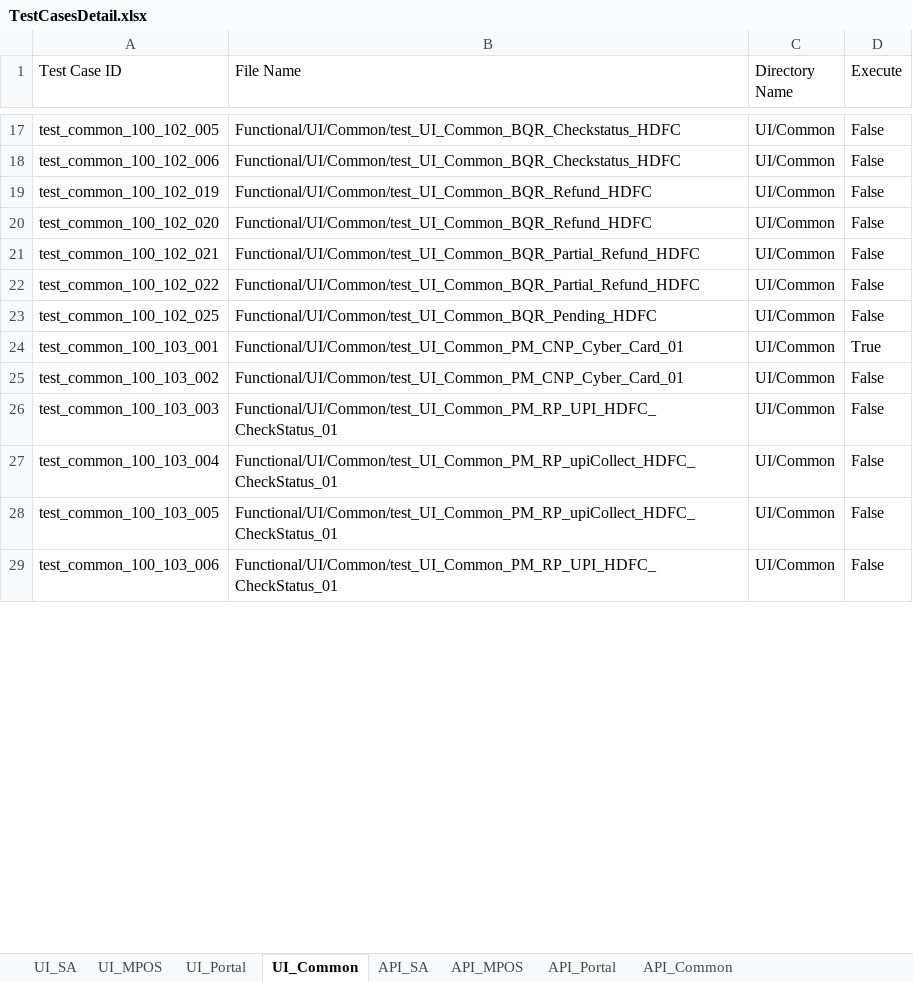
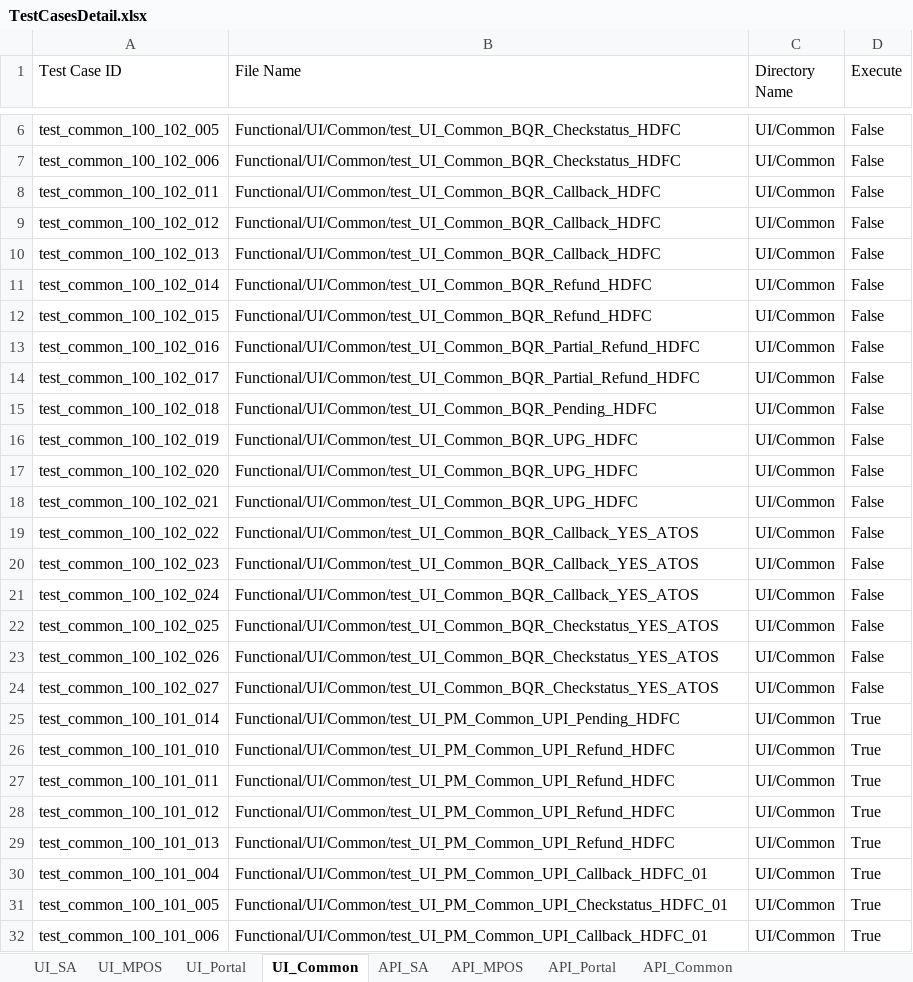
Before and after one commit to tularamsa1/ezeauto-rearch-automation-claude, an Excel workbook: DataProvider/TestCasesDetail.xlsx, sheet UI_Common, drawn as a sheet; only a part is shown, gaps mark what is left out; values as stored, in another font and other column widths than the file's, no cell formats; removed rows and columns are numbered as before the commit, all else as after; the diff covers the shown part only; the diff names each change by its address in the sheet, - before the commit and + after, or states it on an @@ line.

```diff
--- a/DataProvider/TestCasesDetail.xlsx (sheet UI_Common)
+++ b/DataProvider/TestCasesDetail.xlsx (sheet UI_Common)
+row 8: test_common_100_102_011 | Functional/UI/Common/test_UI_Common_BQR_Callback_HDFC | UI/Common | False
+row 9: test_common_100_102_012 | Functional/UI/Common/test_UI_Common_BQR_Callback_HDFC | UI/Common | False
+row 10: test_common_100_102_013 | Functional/UI/Common/test_UI_Common_BQR_Callback_HDFC | UI/Common | False
+row 11: test_common_100_102_014 | Functional/UI/Common/test_UI_Common_BQR_Refund_HDFC | UI/Common | False
+row 12: test_common_100_102_015 | Functional/UI/Common/test_UI_Common_BQR_Refund_HDFC | UI/Common | False
+row 13: test_common_100_102_016 | Functional/UI/Common/test_UI_Common_BQR_Partial_Refund_HDFC | UI/Common | False
+row 14: test_common_100_102_017 | Functional/UI/Common/test_UI_Common_BQR_Partial_Refund_HDFC | UI/Common | False
+row 15: test_common_100_102_018 | Functional/UI/Common/test_UI_Common_BQR_Pending_HDFC | UI/Common | False
-B16:B17 (File Name): Functional/UI/Common/test_UI_Common_BQR_Refund_HDFC
+B16:B17 (File Name): Functional/UI/Common/test_UI_Common_BQR_UPG_HDFC
-B18 (File Name): Functional/UI/Common/test_UI_Common_BQR_Partial_Refund_HDFC
+B18 (File Name): Functional/UI/Common/test_UI_Common_BQR_UPG_HDFC
-B19 (File Name): Functional/UI/Common/test_UI_Common_BQR_Partial_Refund_HDFC
+B19 (File Name): Functional/UI/Common/test_UI_Common_BQR_Callback_YES_ATOS
+row 20: test_common_100_102_023 | Functional/UI/Common/test_UI_Common_BQR_Callback_YES_ATOS | UI/Common | False
+row 21: test_common_100_102_024 | Functional/UI/Common/test_UI_Common_BQR_Callback_YES_ATOS | UI/Common | False
-B22 (File Name): Functional/UI/Common/test_UI_Common_BQR_Pending_HDFC
+B22 (File Name): Functional/UI/Common/test_UI_Common_BQR_Checkstatus_YES_ATOS
-row 24: test_common_100_103_001 | Functional/UI/Common/test_UI_Common_PM_CNP_Cyber_Card_01 | UI/Common | True
-A23 (Test Case ID): test_common_100_103_002
+A23 (Test Case ID): test_common_100_102_026
-B23 (File Name): Functional/UI/Common/test_UI_Common_PM_CNP_Cyber_Card_01
+B23 (File Name): Functional/UI/Common/test_UI_Common_BQR_Checkstatus_YES_ATOS
-A24 (Test Case ID): test_common_100_103_003
+A24 (Test Case ID): test_common_100_102_027
-B24 (File Name): Functional/UI/Common/test_UI_Common_PM_RP_UPI_HDFC_CheckStatus_01
+B24 (File Name): Functional/UI/Common/test_UI_Common_BQR_Checkstatus_YES_ATOS
+row 25: test_common_100_101_014 | Functional/UI/Common/test_UI_PM_Common_UPI_Pending_HDFC | UI/Common | True
+row 26: test_common_100_101_010 | Functional/UI/Common/test_UI_PM_Common_UPI_Refund_HDFC | UI/Common | True
+row 27: test_common_100_101_011 | Functional/UI/Common/test_UI_PM_Common_UPI_Refund_HDFC | UI/Common | True
+row 28: test_common_100_101_012 | Functional/UI/Common/test_UI_PM_Common_UPI_Refund_HDFC | UI/Common | True
+row 29: test_common_100_101_013 | Functional/UI/Common/test_UI_PM_Common_UPI_Refund_HDFC | UI/Common | True
-A30 (Test Case ID): test_common_100_103_004
+A30 (Test Case ID): test_common_100_101_004
-B30 (File Name): Functional/UI/Common/test_UI_Common_PM_RP_upiCollect_HDFC_CheckStatus_01
+B30 (File Name): Functional/UI/Common/test_UI_PM_Common_UPI_Callback_HDFC_01
-D30:D32 (Execute): False
+D30:D32 (Execute): True
-A31 (Test Case ID): test_common_100_103_005
+A31 (Test Case ID): test_common_100_101_005
-B31 (File Name): Functional/UI/Common/test_UI_Common_PM_RP_upiCollect_HDFC_CheckStatus_01
+B31 (File Name): Functional/UI/Common/test_UI_PM_Common_UPI_Checkstatus_HDFC_01
-A32 (Test Case ID): test_common_100_103_006
+A32 (Test Case ID): test_common_100_101_006
-B32 (File Name): Functional/UI/Common/test_UI_Common_PM_RP_UPI_HDFC_CheckStatus_01
+B32 (File Name): Functional/UI/Common/test_UI_PM_Common_UPI_Callback_HDFC_01
```
Also changed, not shown: 1 added row, 11 removed rows and 14 edited cells elsewhere in this sheet, sheet UI_SA, cell formats, 2 other files.
